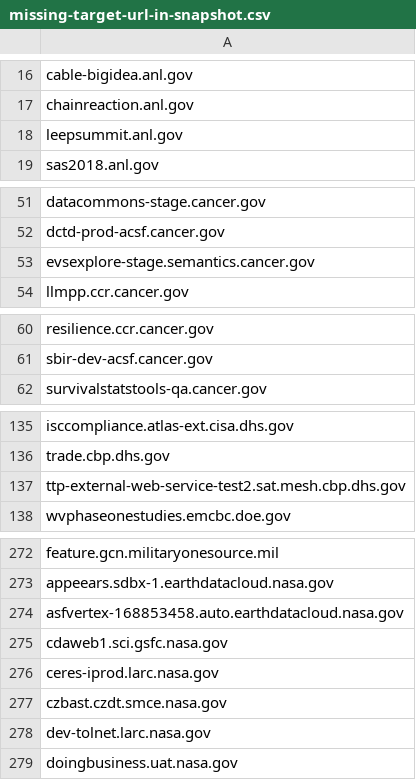
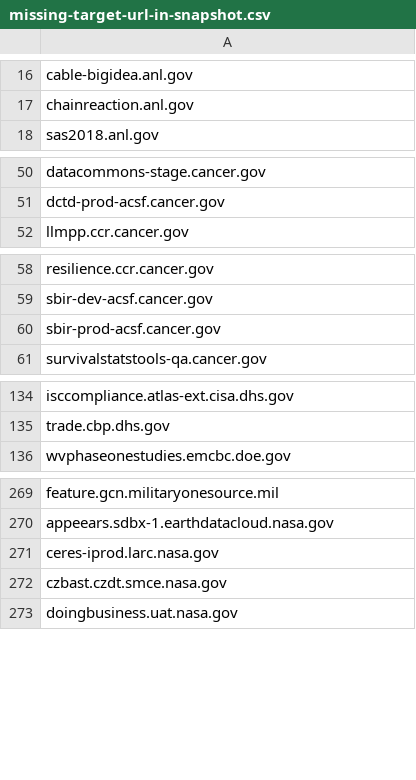
Before and after one commit to arpitjain099/site-scanning-analysis, a CSV file: reports/missing-target-url-in-snapshot.csv, drawn as a sheet; only a part is shown, gaps mark what is left out; removed rows and columns are numbered as before the commit, all else as after; the diff covers the shown part only; the diff names each change by its address in the sheet, - before the commit and + after, or states it on an @@ line.

```diff
--- a/reports/missing-target-url-in-snapshot.csv
+++ b/reports/missing-target-url-in-snapshot.csv
-row 18: leepsummit.anl.gov
-row 53: evsexplore-stage.semantics.cancer.gov
+row 60: sbir-prod-acsf.cancer.gov
-row 137: ttp-external-web-service-test2.sat.mesh.cbp.dhs.gov
-row 274: asfvertex-168853458.auto.earthdatacloud.nasa.gov
-row 275: cdaweb1.sci.gsfc.nasa.gov
-row 278: dev-tolnet.larc.nasa.gov
```
Also changed, not shown: 1 added row and 3 removed rows elsewhere in this file.
